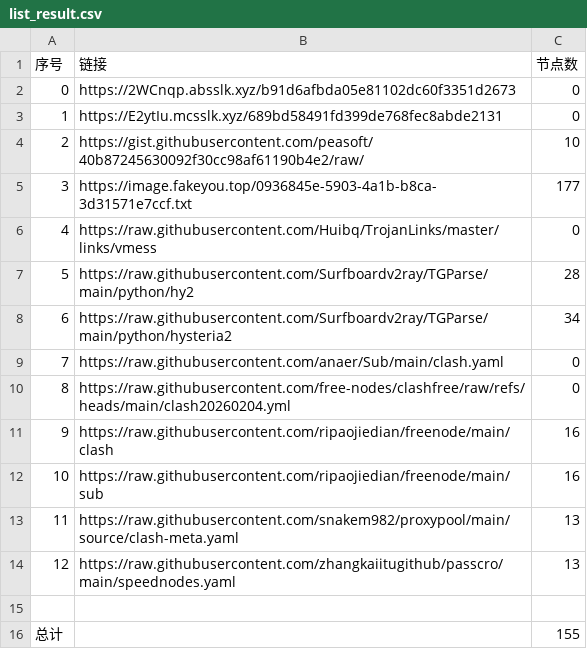
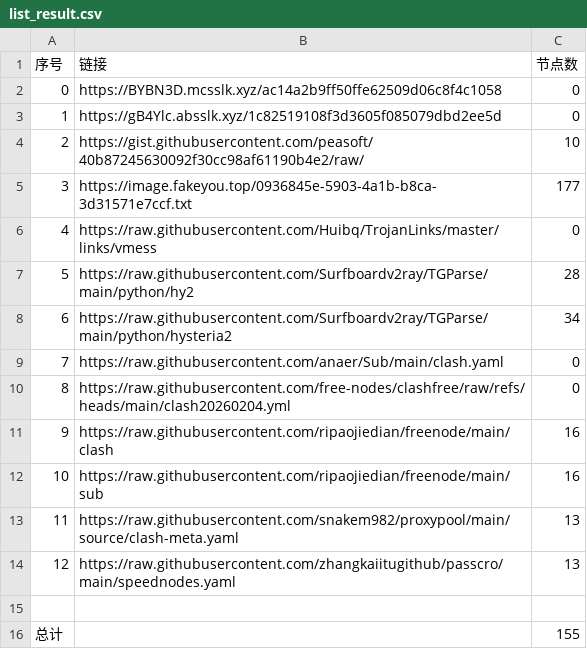
Before and after one commit to ResonanceForge/NoMoreWalls, a CSV file: list_result.csv, drawn as a sheet.

```diff
--- a/list_result.csv
+++ b/list_result.csv
@@ -1,4 +1,4 @@
 序号,链接,节点数
-0,https://2WCnqp.absslk.xyz/b91d6afbda05e81102dc60f3351d2673,0
-1,https://E2ytIu.mcsslk.xyz/689bd58491fd399de768fec8abde2131,0
+0,https://BYBN3D.mcsslk.xyz/ac14a2b9ff50ffe62509d06c8f4c1058,0
+1,https://gB4Ylc.absslk.xyz/1c82519108f3d3605f085079dbd2ee5d,0
 2,https://gist.githubusercontent.com/peasoft/40b87245630092f30cc98af61190b4e2/raw/,10
```
Also changed, not shown: 7 other files.
